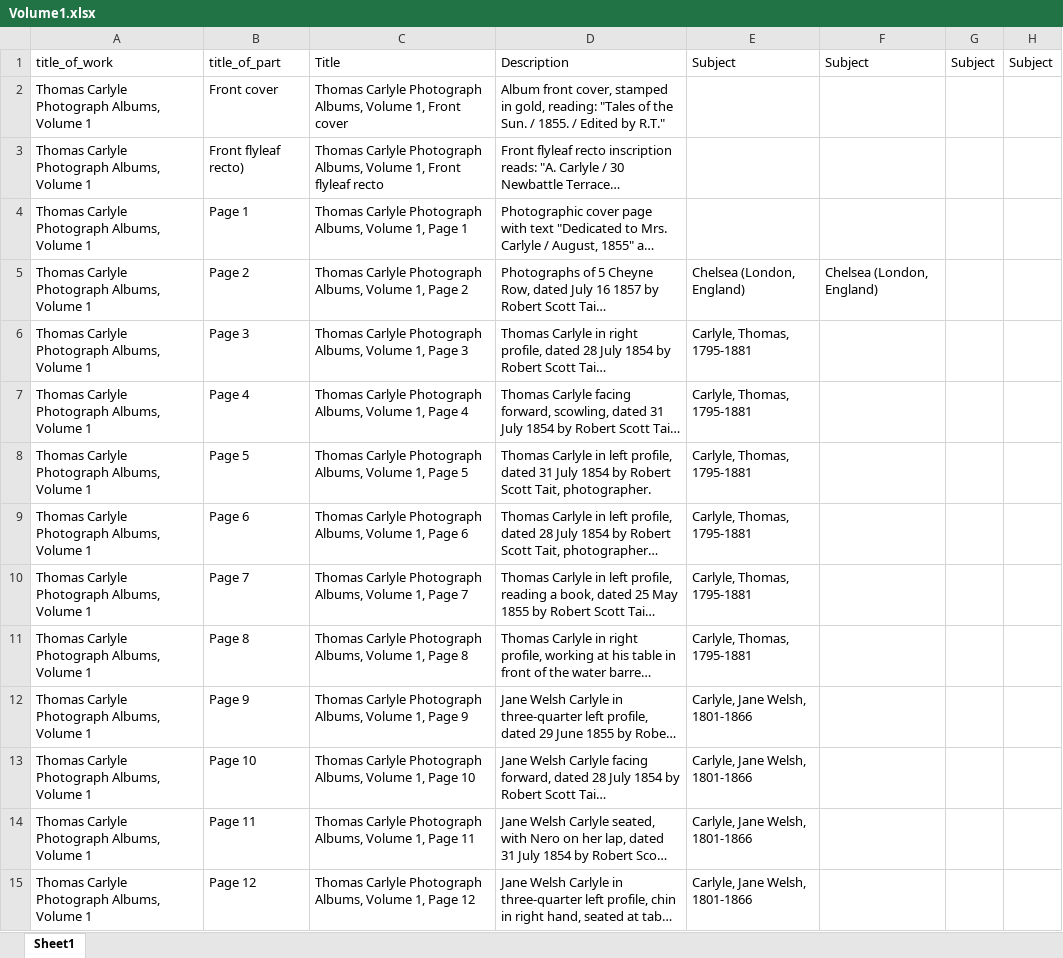
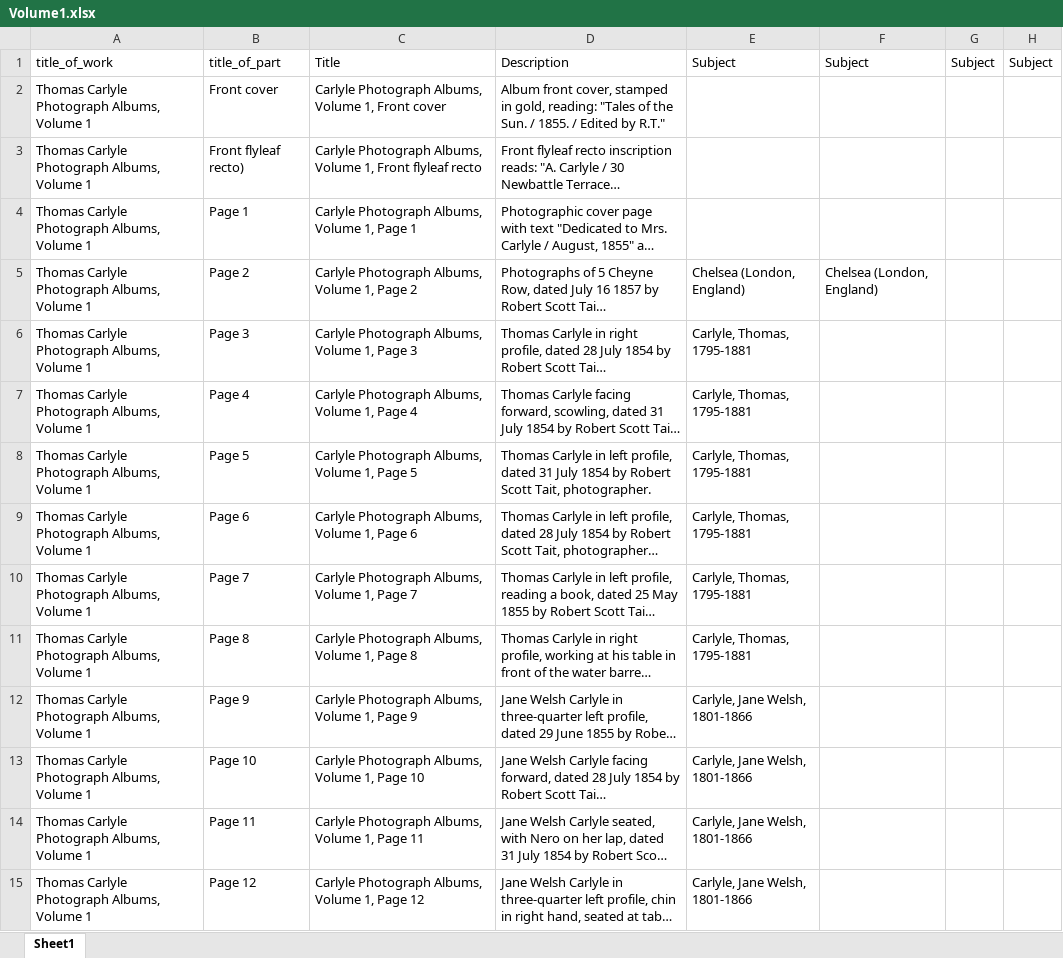
Before and after one commit to CDH-SC/clo3, an Excel workbook: clo-angular/src/assets/albums/fullsize/album_01/Volume1.xlsx, sheet Sheet1, drawn as a sheet; only a part is shown; long unchanged cells end in …; values as stored, in another font and other column widths than the file's, no borders; the diff covers the shown part only; the diff names each change by its address in the sheet, - before the commit and + after, or states it on an @@ line.

```diff
--- a/clo-angular/src/assets/albums/fullsize/album_01/Volume1.xlsx (sheet Sheet1)
+++ b/clo-angular/src/assets/albums/fullsize/album_01/Volume1.xlsx (sheet Sheet1)
-C2: Thomas Carlyle Photograph…
+C2: Carlyle Photograph…
-C3: Thomas Carlyle Photograph…
+C3: Carlyle Photograph…
-C4: Thomas Carlyle Photograph…
+C4: Carlyle Photograph…
-C5: Thomas Carlyle Photograph…
+C5: Carlyle Photograph…
-C6: Thomas Carlyle Photograph…
+C6: Carlyle Photograph…
-C7: Thomas Carlyle Photograph…
+C7: Carlyle Photograph…
-C8: Thomas Carlyle Photograph…
+C8: Carlyle Photograph…
-C9: Thomas Carlyle Photograph…
+C9: Carlyle Photograph…
-C10: Thomas Carlyle Photograph…
+C10: Carlyle Photograph…
-C11: Thomas Carlyle Photograph…
+C11: Carlyle Photograph…
-C12: Thomas Carlyle Photograph…
+C12: Carlyle Photograph…
-C13: Thomas Carlyle Photograph…
+C13: Carlyle Photograph…
-C14: Thomas Carlyle Photograph…
+C14: Carlyle Photograph…
-C15: Thomas Carlyle Photograph…
+C15: Carlyle Photograph…
```
Also changed, not shown: 16 edited cells elsewhere in this sheet, clo-angular/src/assets/albums/fullsize/album_02/Volume2.xlsx, clo-angular/src/assets/albums/fullsize/album_04/Volume4.xlsx, 7 other files.
